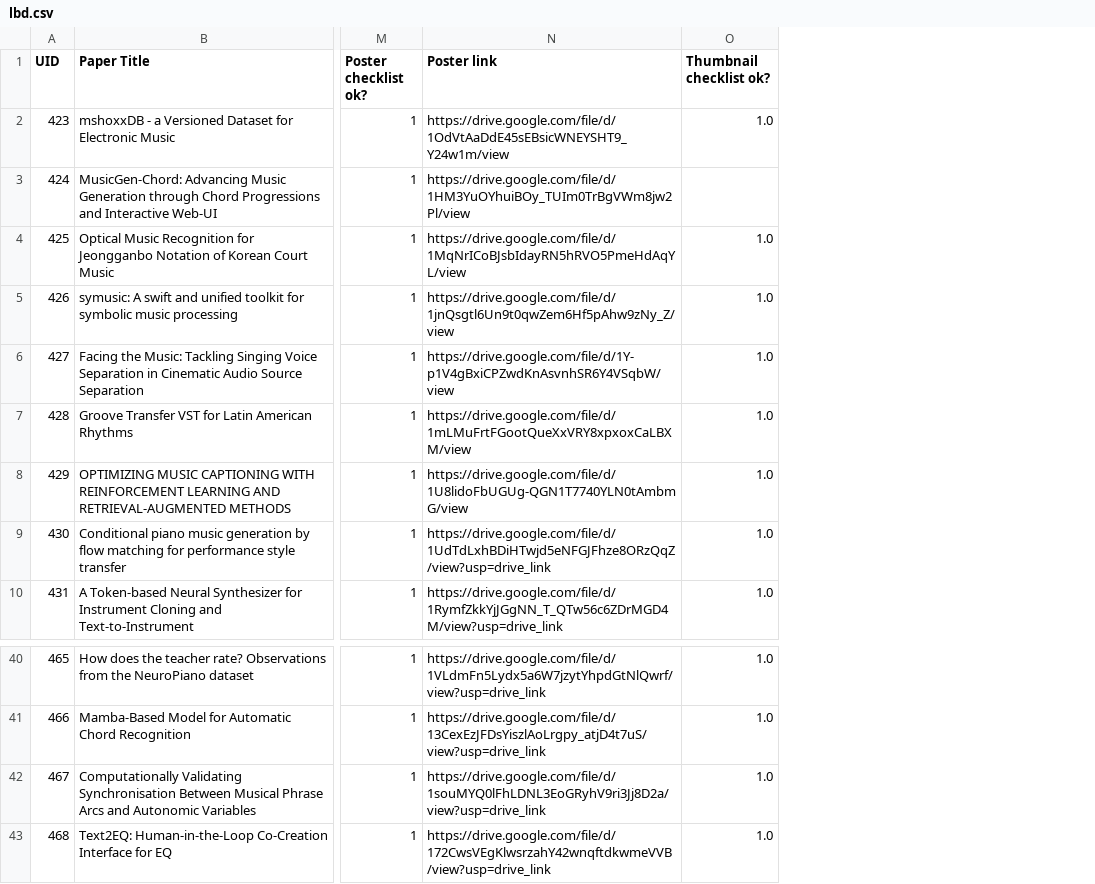
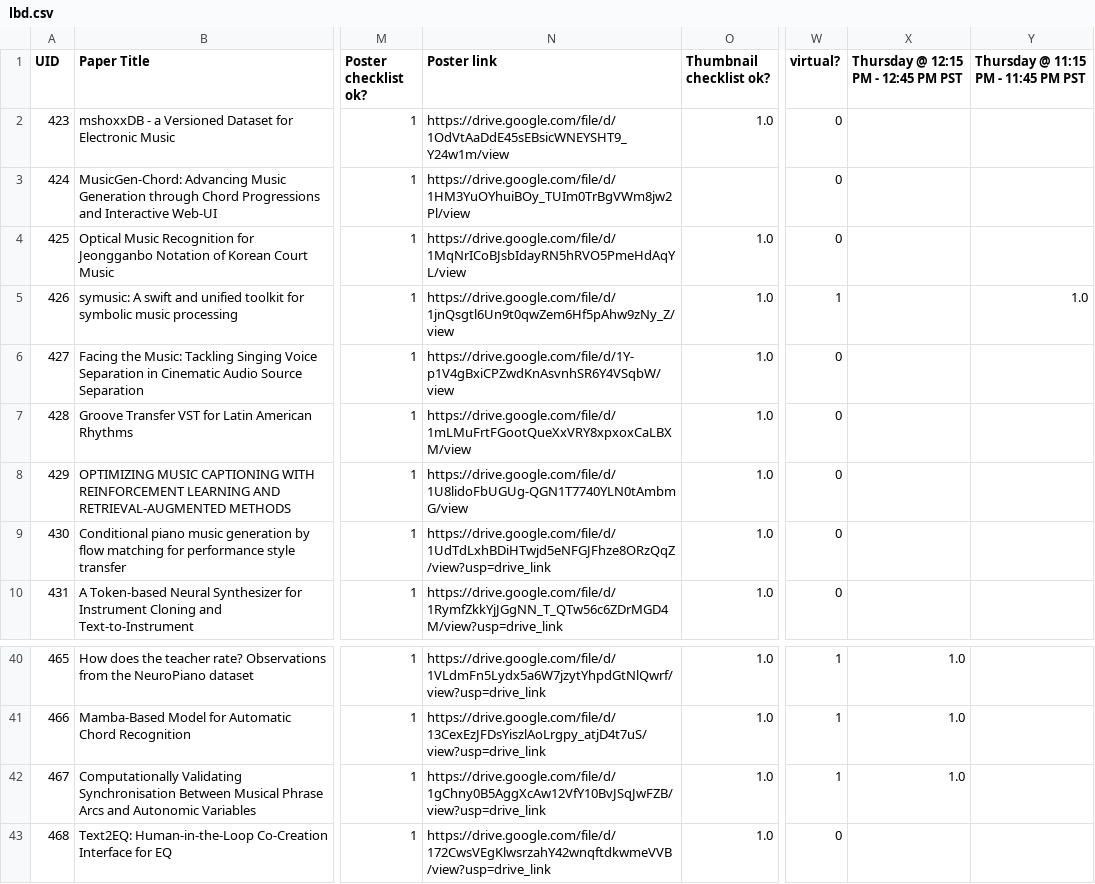
Before and after one commit to ismir2024program/ismir2024program.github.io, a CSV file: sitedata/lbd.csv, drawn as a sheet; only a part is shown, gaps mark what is left out; the diff names each change by its address in the sheet, - before the commit and + after, or states it on an @@ line.

```diff
--- a/sitedata/lbd.csv
+++ b/sitedata/lbd.csv
+column W (virtual?), rows 2-10: 0 | 0 | 0 | 1 | 0 | 0 | 0 | 0 | 0; rows 40-43: 1 | 1 | 1 | 0
+column X, row 1: Thursday @ 12:15 PM - 12:45 PM PST; rows 40-42: all 1.0
+column Y, rows 1-5: Thursday @ 11:15 PM - 11:45 PM PST |  |  |  | 1.0
-N42 (Poster link): https://drive.google.com/file/d/1souMYQ0lFhLDNL3EoGRyhV9ri3Jj8D2a/view?usp=drive_link
+N42 (Poster link): https://drive.google.com/file/d/1gChny0B5AggXcAw12VfY10BvJSqJwFZB/view?usp=drive_link
```
Also changed, not shown: 2 other files.
